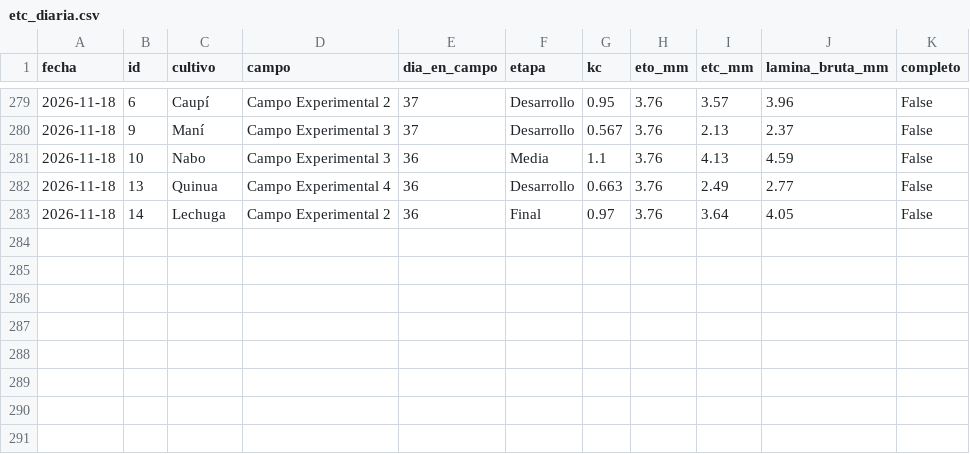
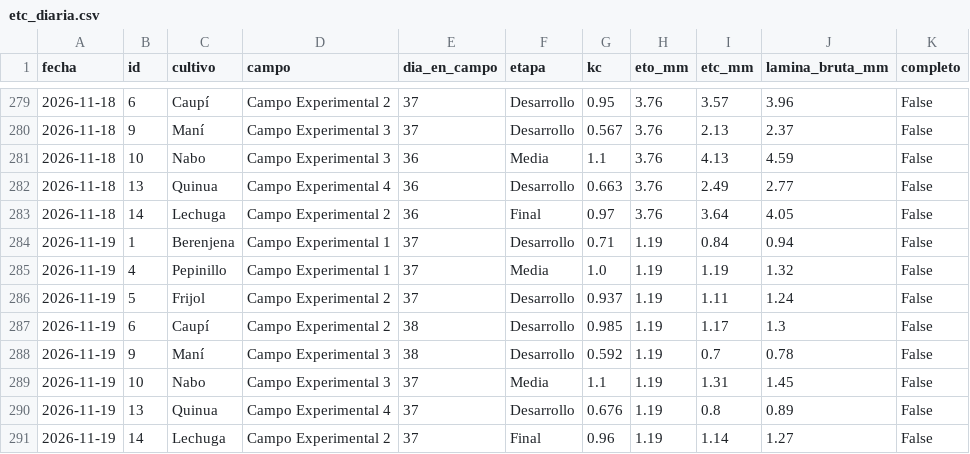
Before and after one commit to henryayalachully12-alt/cecasp, a CSV file: data/etc_diaria.csv, drawn as a sheet; only a part is shown, gaps mark what is left out; the diff names each change by its address in the sheet, - before the commit and + after, or states it on an @@ line.

```diff
--- a/data/etc_diaria.csv
+++ b/data/etc_diaria.csv
+row 284: 2026-11-19 | 1 | Berenjena | Campo Experimental 1 | 37 | Desarrollo | 0.71 | 1.19 | 0.84 | 0.94 | False
+row 285: 2026-11-19 | 4 | Pepinillo | Campo Experimental 1 | 37 | Media | 1.0 | 1.19 | 1.19 | 1.32 | False
+row 286: 2026-11-19 | 5 | Frijol | Campo Experimental 2 | 37 | Desarrollo | 0.937 | 1.19 | 1.11 | 1.24 | False
+row 287: 2026-11-19 | 6 | Caupí | Campo Experimental 2 | 38 | Desarrollo | 0.985 | 1.19 | 1.17 | 1.3 | False
+row 288: 2026-11-19 | 9 | Maní | Campo Experimental 3 | 38 | Desarrollo | 0.592 | 1.19 | 0.7 | 0.78 | False
+row 289: 2026-11-19 | 10 | Nabo | Campo Experimental 3 | 37 | Media | 1.1 | 1.19 | 1.31 | 1.45 | False
+row 290: 2026-11-19 | 13 | Quinua | Campo Experimental 4 | 37 | Desarrollo | 0.676 | 1.19 | 0.8 | 0.89 | False
+row 291: 2026-11-19 | 14 | Lechuga | Campo Experimental 2 | 37 | Final | 0.96 | 1.19 | 1.14 | 1.27 | False
```
Also changed, not shown: data/diario.csv, 2 other files.
